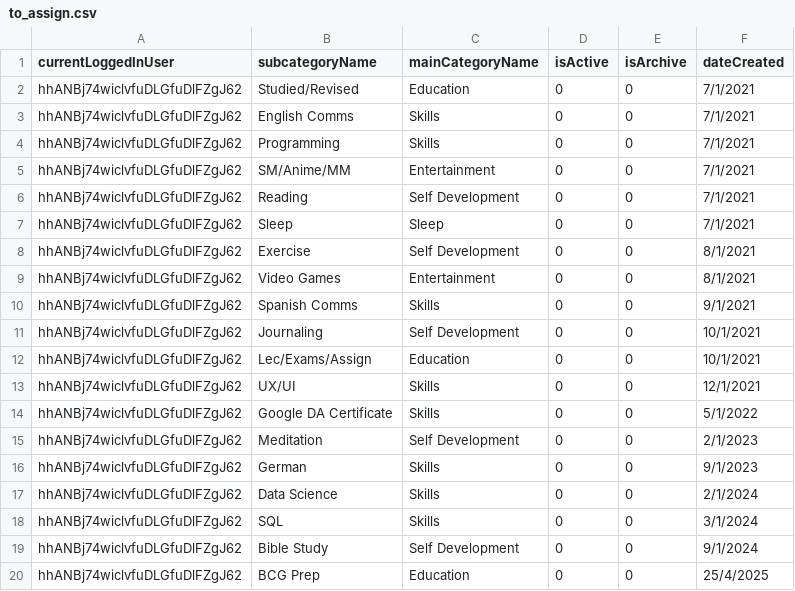
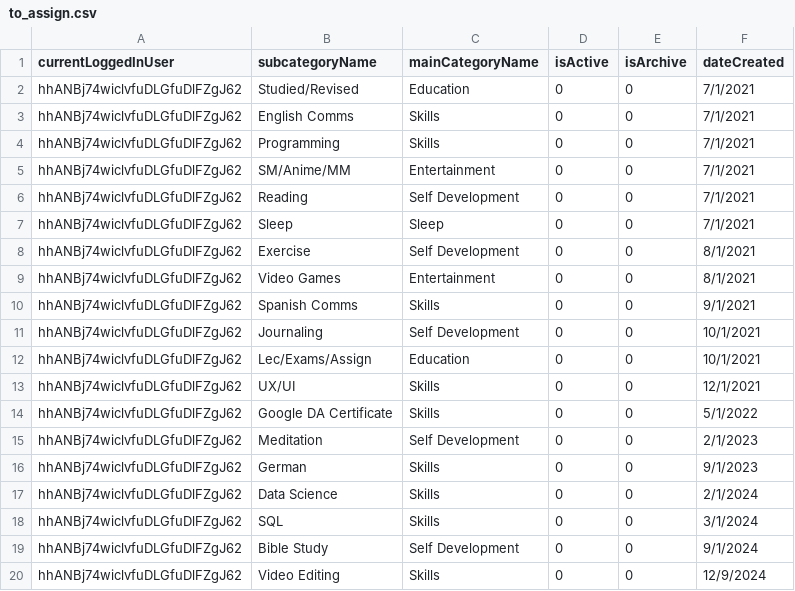
Before and after one commit to bcr2001/motion, a CSV file: motion/assets/data_csv/to_assign.csv, drawn as a sheet.

```diff
--- a/motion/assets/data_csv/to_assign.csv
+++ b/motion/assets/data_csv/to_assign.csv
@@ -19,2 +19,2 @@ hhANBj74wiclvfuDLGfuDlFZgJ62,SQL,Skills,0,0,3/1/2024
 hhANBj74wiclvfuDLGfuDlFZgJ62,Bible Study,Self Development,0,0,9/1/2024
-hhANBj74wiclvfuDLGfuDlFZgJ62,BCG Prep,Education,0,0,25/4/2025
+hhANBj74wiclvfuDLGfuDlFZgJ62,Video Editing,Skills,0,0,12/9/2024
```
Also changed, not shown: motion/assets/data_csv/main_category.csv, motion/assets/data_csv/subcategory.csv, 6 other files.
